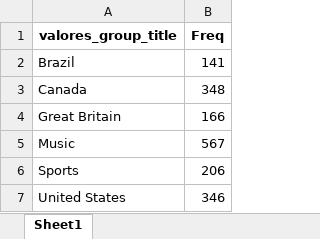
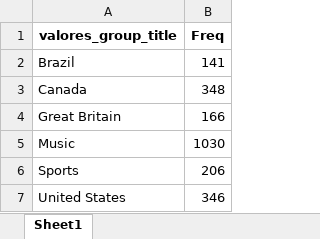
Before and after one commit to tenorioabs/thestreamremainsthesame, an Excel workbook: tabulacao_conteudo_final.xlsx, sheet Sheet1, drawn as a sheet; values as stored, in another font and other column widths than the file's, no borders; the diff names each change by its address in the sheet, - before the commit and + after, or states it on an @@ line.

```diff
--- a/tabulacao_conteudo_final.xlsx (sheet Sheet1)
+++ b/tabulacao_conteudo_final.xlsx (sheet Sheet1)
-B5 (Freq): 567
+B5 (Freq): 1030
```
Also changed, not shown: 2 other files.
